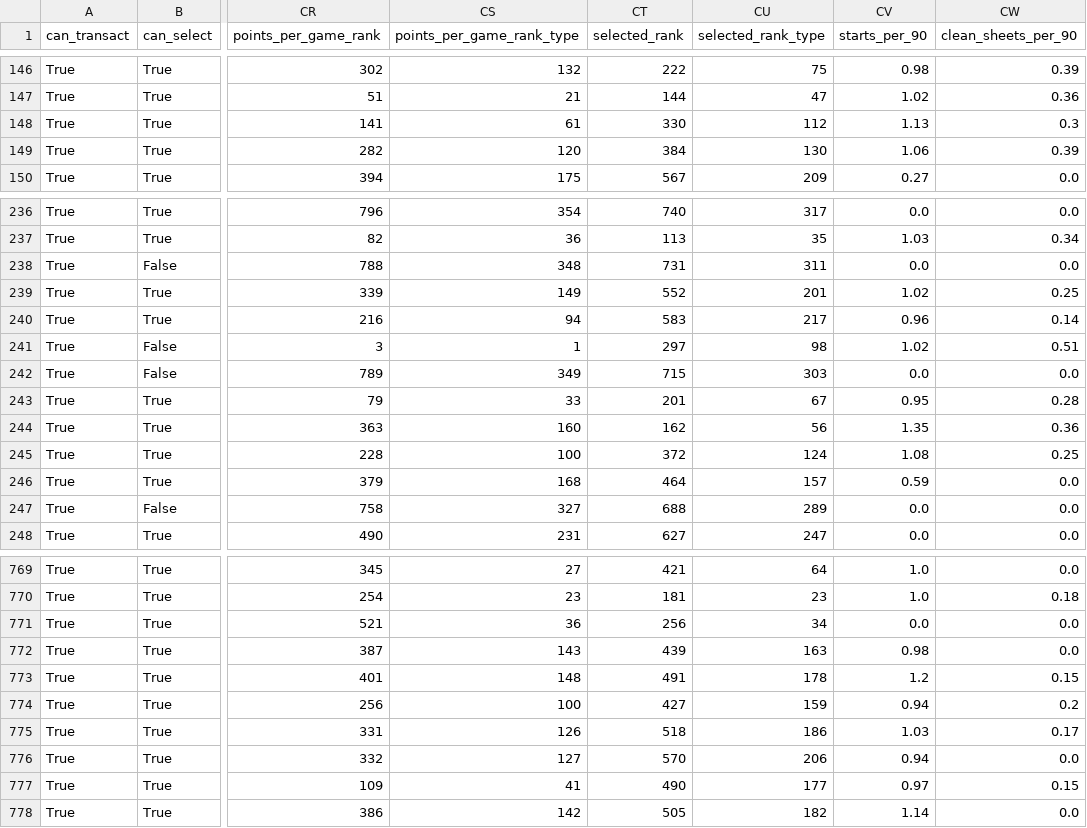
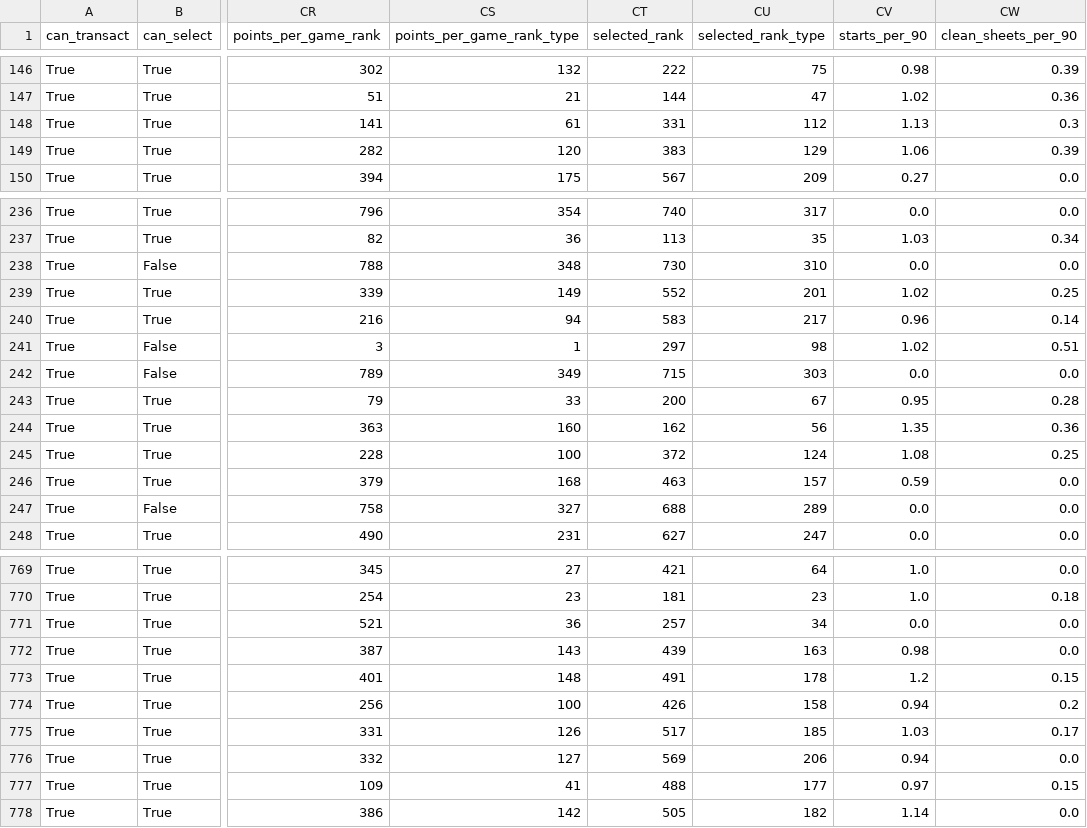
Before and after one commit to Schwetche/fpl_project, a CSV file: data/players_raw.csv, drawn as a sheet; only a part is shown, gaps mark what is left out; the diff covers the shown part only; the diff names each change by its address in the sheet, - before the commit and + after, or states it on an @@ line.

```diff
--- a/data/players_raw.csv
+++ b/data/players_raw.csv
-CT148 (selected_rank): 330
+CT148 (selected_rank): 331
-CT149 (selected_rank): 384
+CT149 (selected_rank): 383
-CU149 (selected_rank_type): 130
+CU149 (selected_rank_type): 129
-CT238 (selected_rank): 731
+CT238 (selected_rank): 730
-CU238 (selected_rank_type): 311
+CU238 (selected_rank_type): 310
-CT243 (selected_rank): 201
+CT243 (selected_rank): 200
-CT246 (selected_rank): 464
+CT246 (selected_rank): 463
-CT771 (selected_rank): 256
+CT771 (selected_rank): 257
-CT774 (selected_rank): 427
+CT774 (selected_rank): 426
-CU774 (selected_rank_type): 159
+CU774 (selected_rank_type): 158
-CT775 (selected_rank): 518
+CT775 (selected_rank): 517
-CU775 (selected_rank_type): 186
+CU775 (selected_rank_type): 185
-CT776 (selected_rank): 570
+CT776 (selected_rank): 569
-CT777 (selected_rank): 490
+CT777 (selected_rank): 488
```
Also changed, not shown: 38 edited cells elsewhere in this file, 14 other files.
